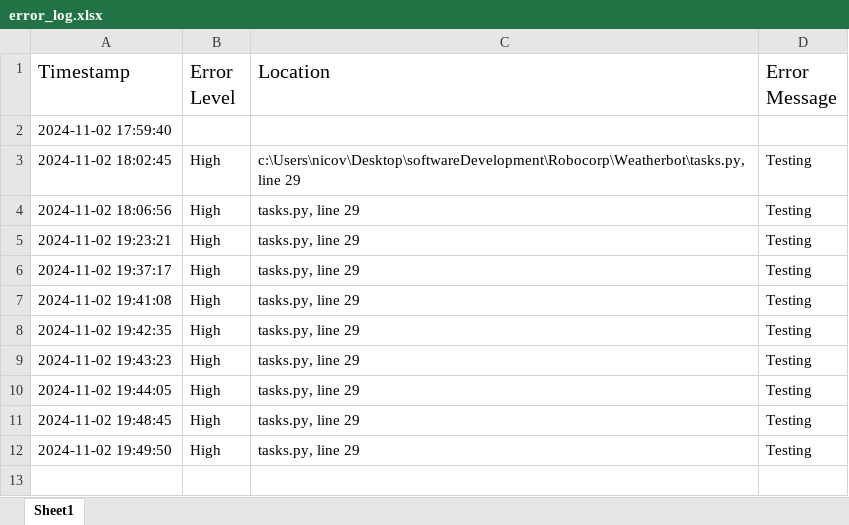
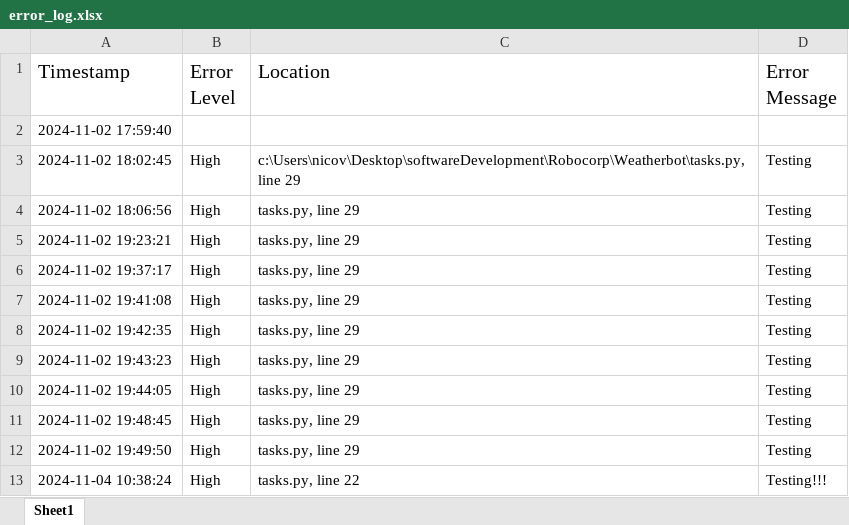
Before and after one commit to Ico-code/WeatherBot, an Excel workbook: error_log.xlsx, sheet Sheet1, drawn as a sheet; values as stored, in another font and other column widths than the file's, no borders; the diff names each change by its address in the sheet, - before the commit and + after, or states it on an @@ line.

```diff
--- a/error_log.xlsx (sheet Sheet1)
+++ b/error_log.xlsx (sheet Sheet1)
+row 13: 2024-11-04 10:38:24 | High | tasks.py, line 22 | Testing!!!
```
Also changed, not shown: 1 other file.
